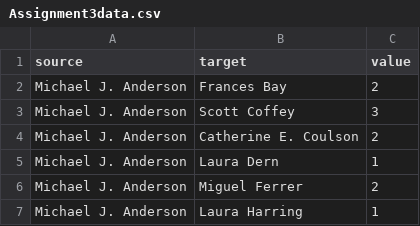
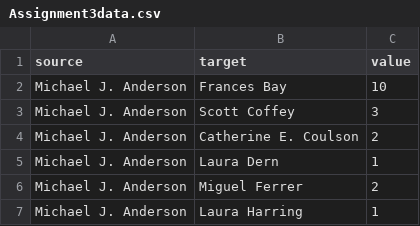
Before and after one commit to alisonreboud/test-repo, a CSV file: Assignment3data.csv, drawn as a sheet; only a part is shown.

Commit message:
Update Assignment3data.csv

```diff
--- a/Assignment3data.csv
+++ b/Assignment3data.csv
@@ -1,3 +1,3 @@
 source,target,value
-Michael J. Anderson,Frances Bay,2
+Michael J. Anderson,Frances Bay,10
 Michael J. Anderson,Scott Coffey,3
```
